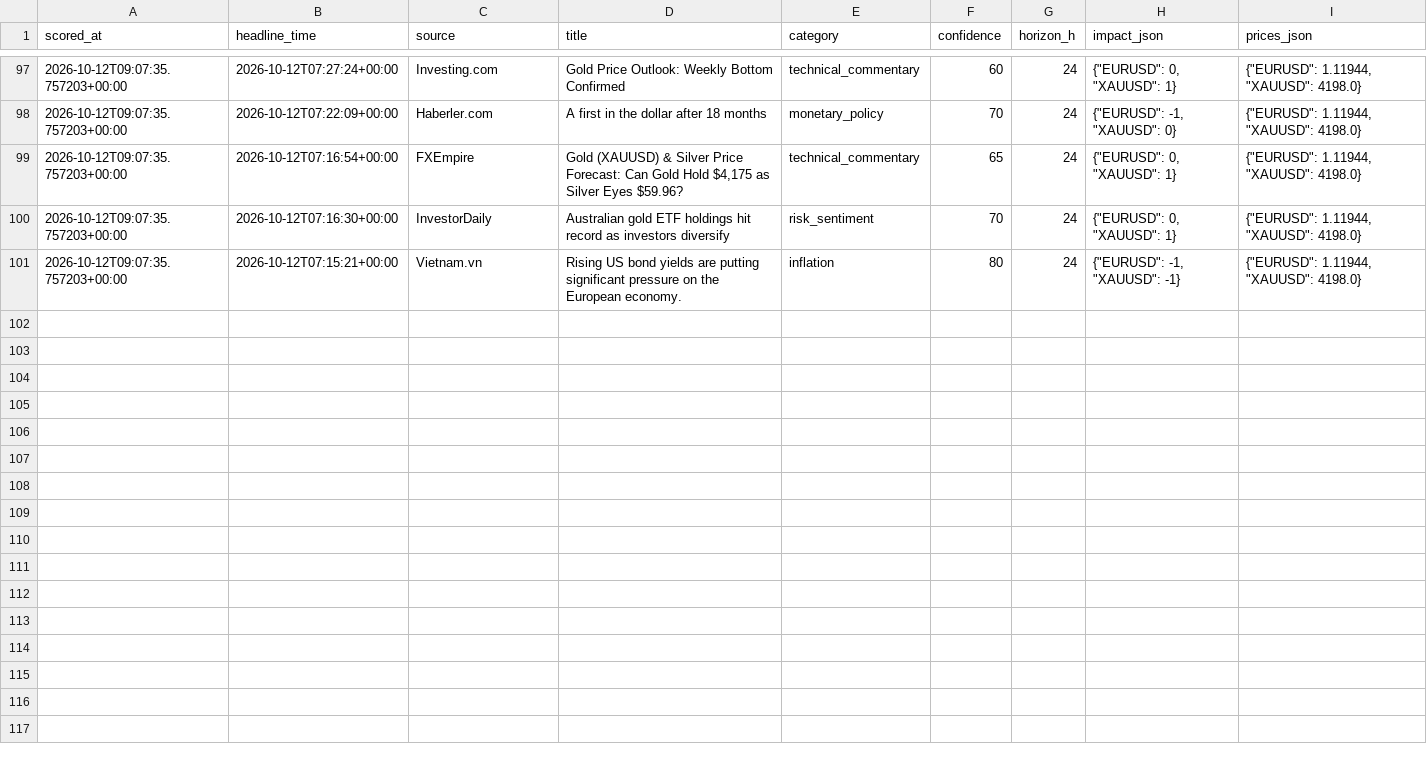
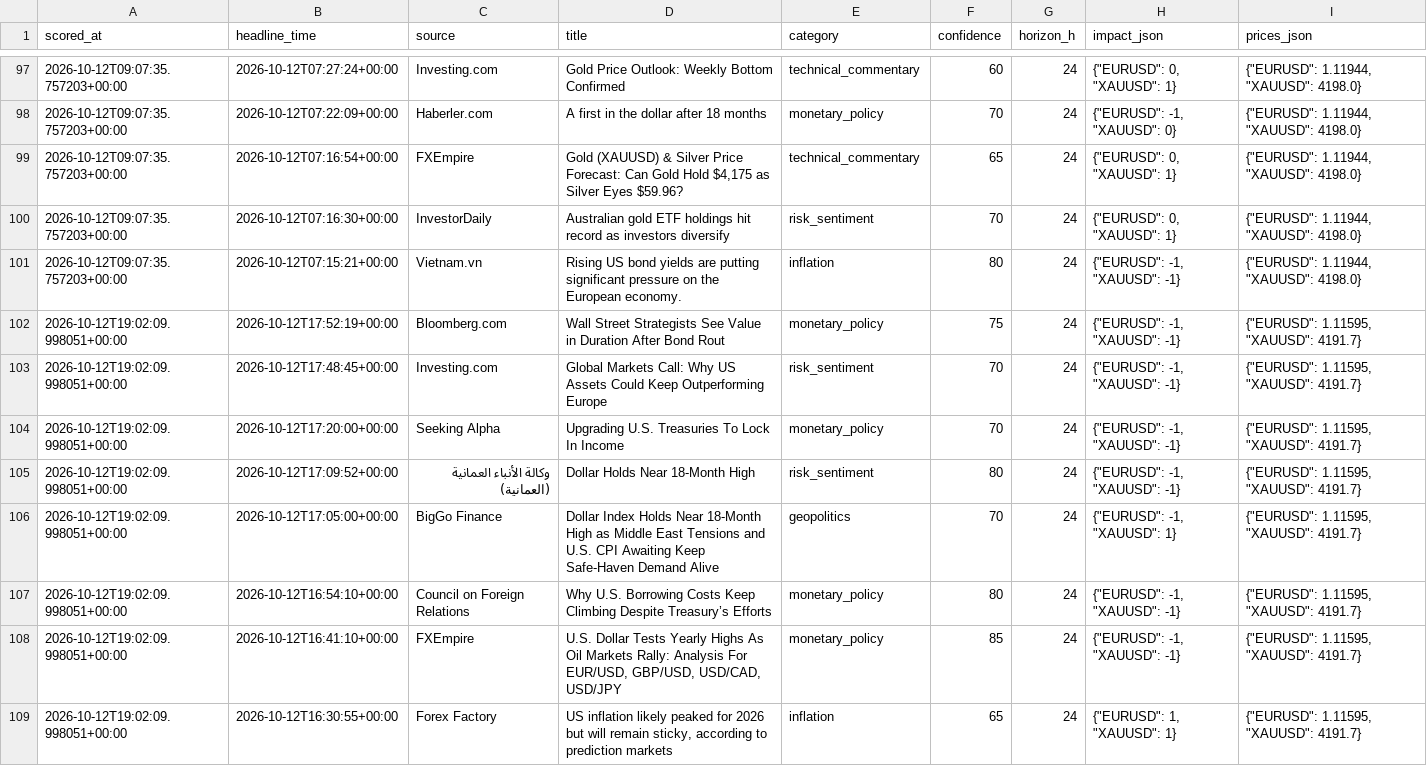
Before and after one commit to sobhansbp/Trade-, a CSV file: journal/news_scores.csv, drawn as a sheet; only a part is shown, gaps mark what is left out; the diff names each change by its address in the sheet, - before the commit and + after, or states it on an @@ line.

```diff
--- a/journal/news_scores.csv
+++ b/journal/news_scores.csv
+row 102: 2026-10-12T19:02:09.998051+00:00 | 2026-10-12T17:52:19+00:00 | Bloomberg.com | Wall Street Strategists See Value in Duration After Bond Rout | monetary_policy | 75 | 24 | {"EURUSD": -1, "XAUUSD": -1} | {"EURUSD": 1.11595, "XAUUSD": 4191.7}
+row 103: 2026-10-12T19:02:09.998051+00:00 | 2026-10-12T17:48:45+00:00 | Investing.com | Global Markets Call: Why US Assets Could Keep Outperforming Europe | risk_sentiment | 70 | 24 | {"EURUSD": -1, "XAUUSD": -1} | {"EURUSD": 1.11595, "XAUUSD": 4191.7}
+row 104: 2026-10-12T19:02:09.998051+00:00 | 2026-10-12T17:20:00+00:00 | Seeking Alpha | Upgrading U.S. Treasuries To Lock In Income | monetary_policy | 70 | 24 | {"EURUSD": -1, "XAUUSD": -1} | {"EURUSD": 1.11595, "XAUUSD": 4191.7}
+row 105: 2026-10-12T19:02:09.998051+00:00 | 2026-10-12T17:09:52+00:00 | وكالة الأنباء العمانية (العمانية) | Dollar Holds Near 18-Month High | risk_sentiment | 80 | 24 | {"EURUSD": -1, "XAUUSD": -1} | {"EURUSD": 1.11595, "XAUUSD": 4191.7}
+row 106: 2026-10-12T19:02:09.998051+00:00 | 2026-10-12T17:05:00+00:00 | BigGo Finance | Dollar Index Holds Near 18-Month High as Middle East Tensions and U.S. CPI Awaiting Keep Safe-Haven Demand Alive | geopolitics | 70 | 24 | {"EURUSD": -1, "XAUUSD": 1} | {"EURUSD": 1.11595, "XAUUSD": 4191.7}
+row 107: 2026-10-12T19:02:09.998051+00:00 | 2026-10-12T16:54:10+00:00 | Council on Foreign Relations | Why U.S. Borrowing Costs Keep Climbing Despite Treasury’s Efforts | monetary_policy | 80 | 24 | {"EURUSD": -1, "XAUUSD": -1} | {"EURUSD": 1.11595, "XAUUSD": 4191.7}
+row 108: 2026-10-12T19:02:09.998051+00:00 | 2026-10-12T16:41:10+00:00 | FXEmpire | U.S. Dollar Tests Yearly Highs As Oil Markets Rally: Analysis For EUR/USD, GBP/USD, USD/CAD, USD/JPY | monetary_policy | 85 | 24 | {"EURUSD": -1, "XAUUSD": -1} | {"EURUSD": 1.11595, "XAUUSD": 4191.7}
+row 109: 2026-10-12T19:02:09.998051+00:00 | 2026-10-12T16:30:55+00:00 | Forex Factory | US inflation likely peaked for 2026 but will remain sticky, according to prediction markets | inflation | 65 | 24 | {"EURUSD": 1, "XAUUSD": 1} | {"EURUSD": 1.11595, "XAUUSD": 4191.7}
```
Also changed, not shown: journal/paper_equity.csv, journal/signals.csv, 4 other files.
